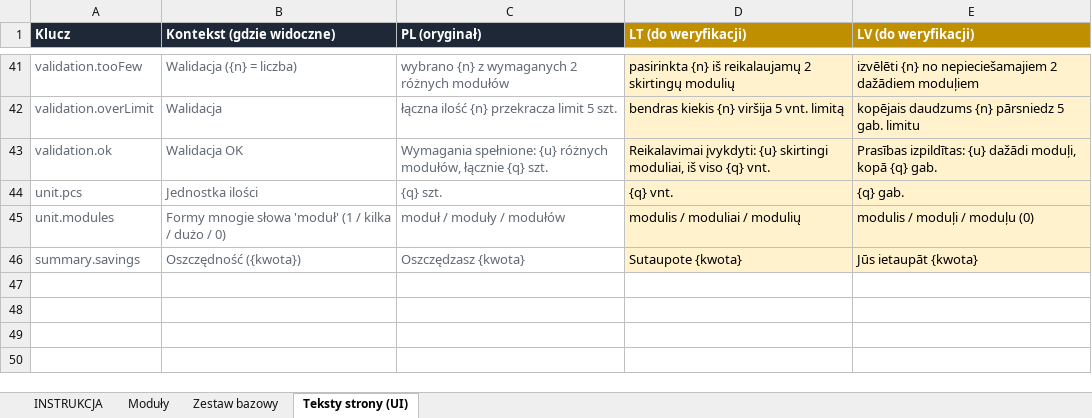
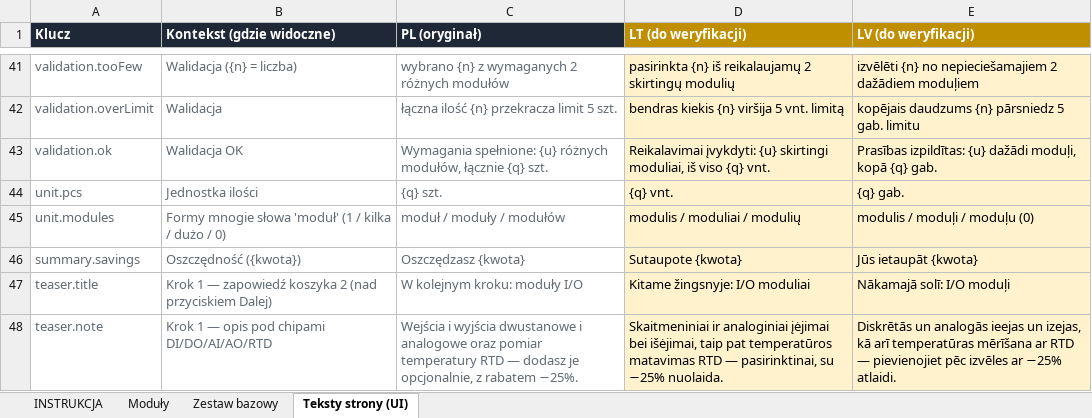
Before and after one commit to zloty05/Konfigurator_promocyjny, an Excel workbook: weryfikacja_LT_LV.xlsx, sheet Teksty strony (UI), drawn as a sheet; only a part is shown, gaps mark what is left out; values as stored, in another font and other column widths than the file's, no borders; the diff names each change by its address in the sheet, - before the commit and + after, or states it on an @@ line.

```diff
--- a/weryfikacja_LT_LV.xlsx (sheet Teksty strony (UI))
+++ b/weryfikacja_LT_LV.xlsx (sheet Teksty strony (UI))
+row 47: teaser.title | Krok 1 — zapowiedź koszyka 2 (nad przyciskiem Dalej) | W kolejnym kroku: moduły I/O | Kitame žingsnyje: I/O moduliai | Nākamajā solī: I/O moduļi
+row 48: teaser.note | Krok 1 — opis pod chipami DI/DO/AI/AO/RTD | Wejścia i wyjścia dwustanowe i analogowe oraz pomiar temperatury RTD — dodasz je opcjonalnie, z rabatem −25%. | Skaitmeniniai ir analoginiai įėjimai bei išėjimai, taip pat temperatūros matavimas RTD — pasirinktinai, su −25% nuolaida. | Diskrētās un analogās ieejas un izejas, kā arī temperatūras mērīšana ar RTD — pievienojiet pēc izvēles ar −25% atlaidi.
```
Also changed, not shown: 2 other files.
